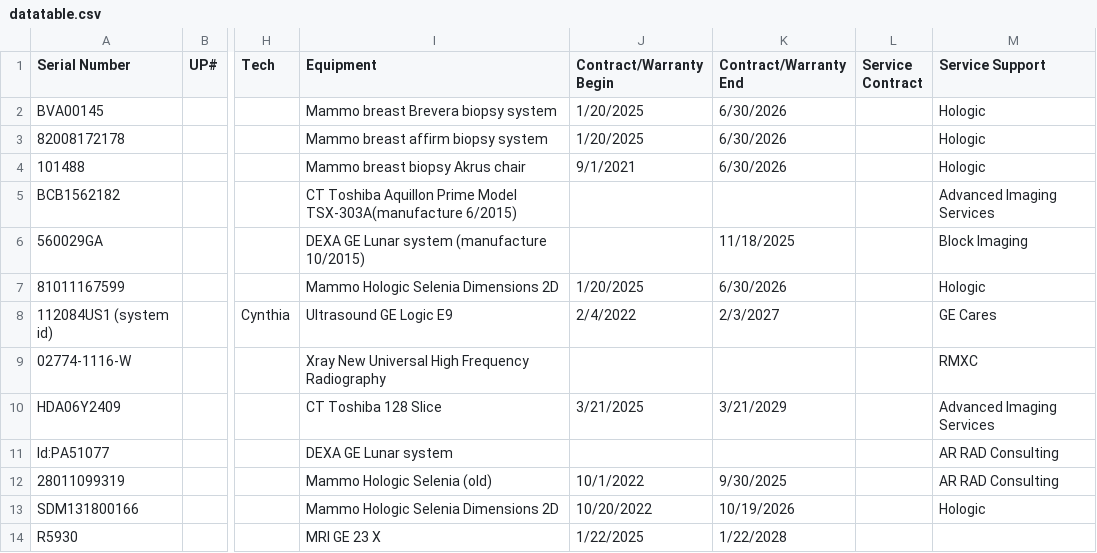
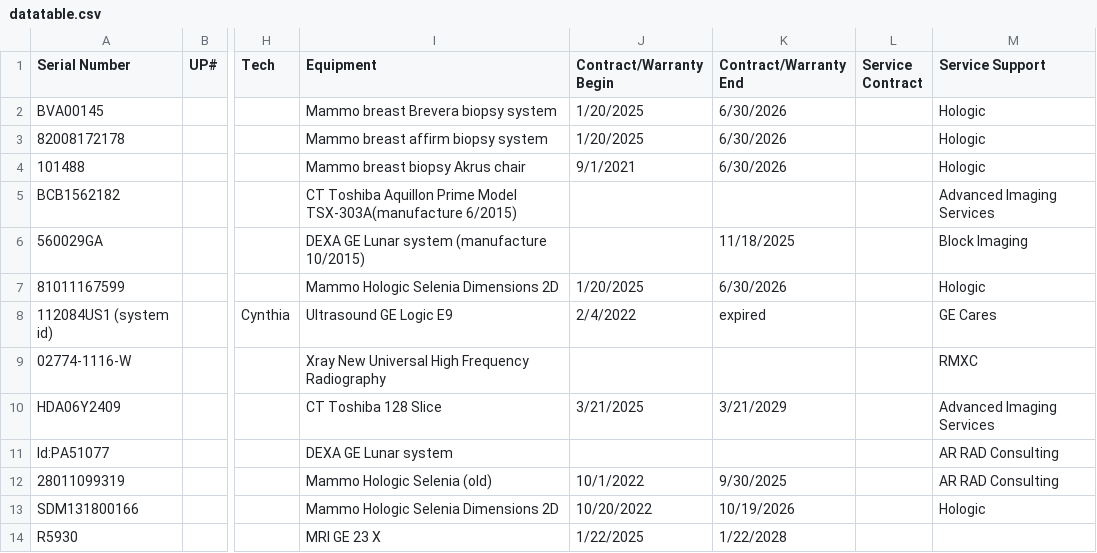
Before and after one commit to dmgastrana/Information, a CSV file: datatable.csv, drawn as a sheet; only a part is shown, gaps mark what is left out; the diff names each change by its address in the sheet, - before the commit and + after, or states it on an @@ line.

Commit message:
Modify equipment entries in datatable.csv
Updated datatable.csv to reflect new equipment entries and modifications.

```diff
--- a/datatable.csv
+++ b/datatable.csv
-K8 (Contract/Warranty End): 2/3/2027
+K8 (Contract/Warranty End): expired
```
